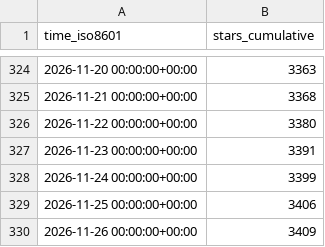
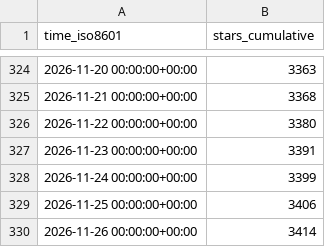
Before and after one commit to maziggy/bambuddy, a CSV file: maziggy/bambuddy/ghrs-data/stargazers.csv, drawn as a sheet; only a part is shown, gaps mark what is left out.

```diff
--- a/maziggy/bambuddy/ghrs-data/stargazers.csv
+++ b/maziggy/bambuddy/ghrs-data/stargazers.csv
@@ -329,2 +329,2 @@ time_iso8601,stars_cumulative
 2026-11-25 00:00:00+00:00,3406
-2026-11-26 00:00:00+00:00,3409
+2026-11-26 00:00:00+00:00,3414
```
Also changed, not shown: maziggy/bambuddy/ghrs-data/forks.csv.
